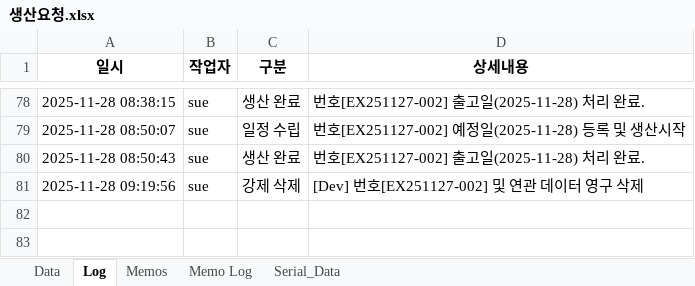
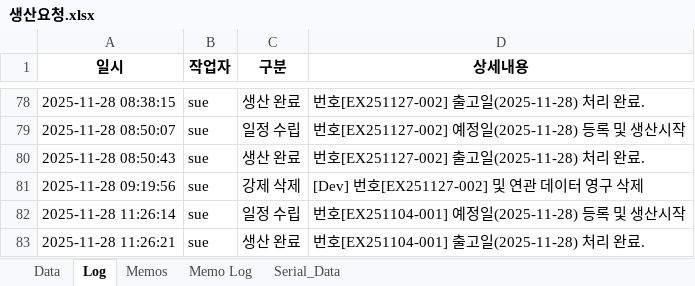
Before and after one commit to sue9010/251124_ProductionManager, an Excel workbook: 생산요청.xlsx, sheet Log, drawn as a sheet; only a part is shown, gaps mark what is left out; values as stored, in another font and other column widths than the file's, no borders; the diff names each change by its address in the sheet, - before the commit and + after, or states it on an @@ line.

```diff
--- a/생산요청.xlsx (sheet Log)
+++ b/생산요청.xlsx (sheet Log)
+row 82: 2025-11-28 11:26:14 | sue | 일정 수립 | 번호[EX251104-001] 예정일(2025-11-28) 등록 및 생산시작
+row 83: 2025-11-28 11:26:21 | sue | 생산 완료 | 번호[EX251104-001] 출고일(2025-11-28) 처리 완료.
```
Also changed, not shown: sheet Data, 5 other files.
